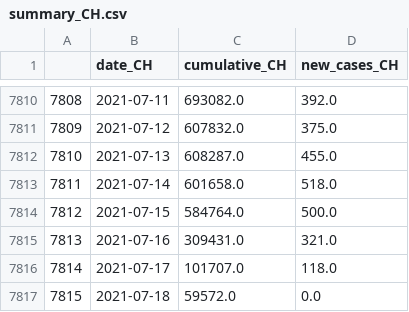
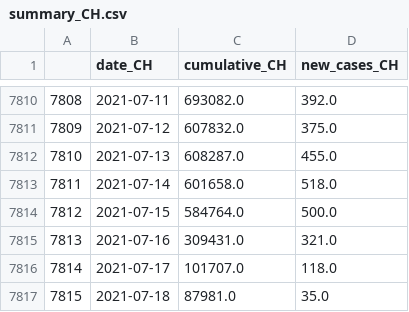
Before and after one commit to esolodko/p1_pub, a CSV file: xlsx_data/summary_CH.csv, drawn as a sheet; only a part is shown, gaps mark what is left out.

Commit message:
update_summary_CH

```diff
--- a/xlsx_data/summary_CH.csv
+++ b/xlsx_data/summary_CH.csv
@@ -7816,2 +7816,2 @@
 7814,2021-07-17,101707.0,118.0
-7815,2021-07-18,59572.0,0.0
+7815,2021-07-18,87981.0,35.0
```
